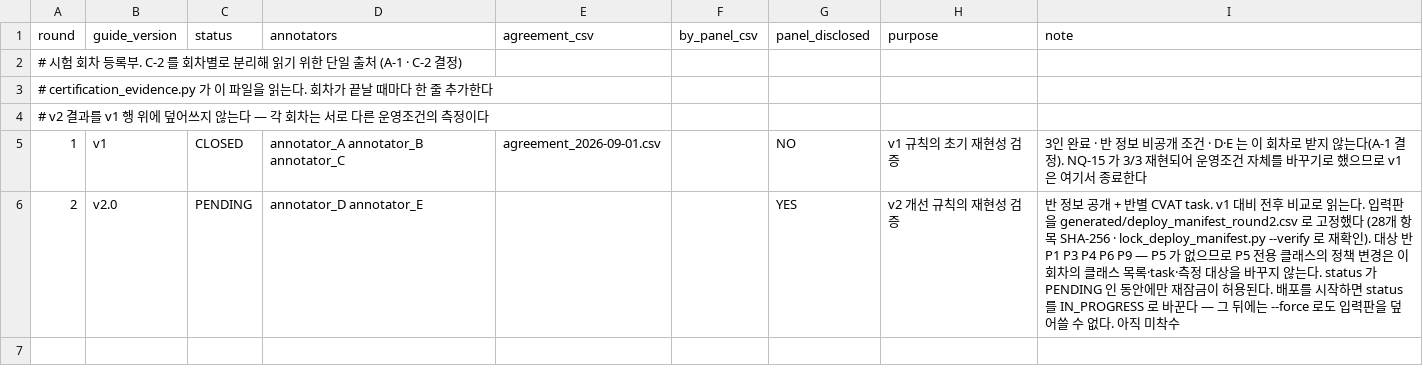
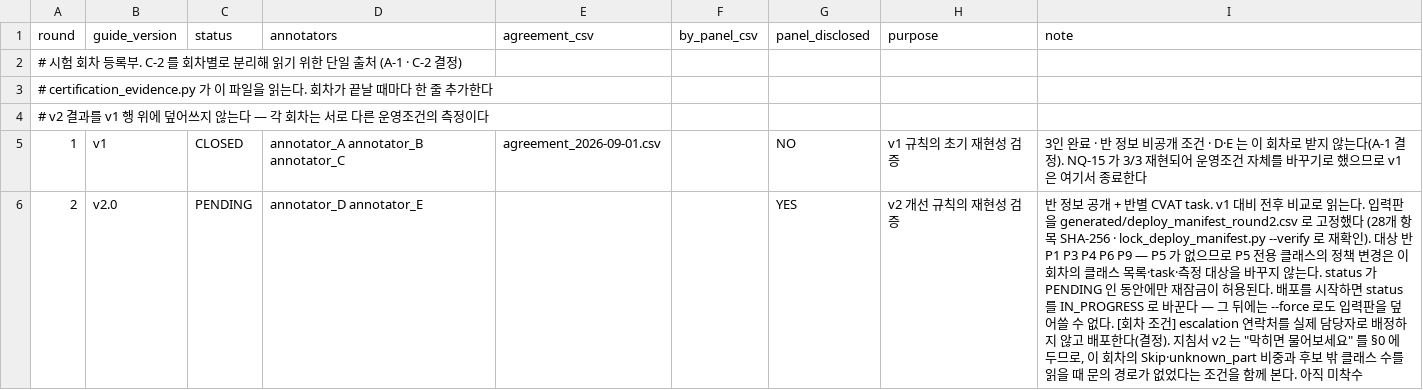
Before and after one commit to juhyeong929/Thermal-Switchgear-Detection, a CSV file: 4-라벨링/data/labeling/draft/trial/trial_versions.csv, drawn as a sheet.

```diff
--- a/4-라벨링/data/labeling/draft/trial/trial_versions.csv
+++ b/4-라벨링/data/labeling/draft/trial/trial_versions.csv
@@ -5,2 +5,2 @@
 1,v1,CLOSED,annotator_A annotator_B annotator_C,agreement_2026-09-01.csv,,NO,v1 규칙의 초기 재현성 검증,3인 완료 · 반 정보 비공개 조건 · D·E 는 이 회차로 받지 않는다(A-1 결정). NQ-15 가 3/3 재현되어 운영조건 자체를 바꾸기로 했으므로 v1 은 여기서 종료한다
-2,v2.0,PENDING,annotator_D annotator_E,,,YES,v2 개선 규칙의 재현성 검증,반 정보 공개 + 반별 CVAT task. v1 대비 전후 비교로 읽는다. 입력판을 generated/deploy_manifest_round2.csv 로 고정했다 (28개 항목 SHA-256 · lock_deploy_manifest.py --verify 로 재확인). 대상 반 P1 P3 P4 P6 P9 — P5 가 없으므로 P5 전용 클래스의 정책 변경은 이 회차의 클래스 목록·task·측정 대상을 바꾸지 않는다. status 가 PENDING 인 동안에만 재잠금이 허용된다. 배포를 시작하면 status 를 IN_PROGRESS 로 바꾼다 — 그 뒤에는 --force 로도 입력판을 덮어쓸 수 없다. 아직 미착수
+2,v2.0,PENDING,annotator_D annotator_E,,,YES,v2 개선 규칙의 재현성 검증,"반 정보 공개 + 반별 CVAT task. v1 대비 전후 비교로 읽는다. 입력판을 generated/deploy_manifest_round2.csv 로 고정했다 (28개 항목 SHA-256 · lock_deploy_manifest.py --verify 로 재확인). 대상 반 P1 P3 P4 P6 P9 — P5 가 없으므로 P5 전용 클래스의 정책 변경은 이 회차의 클래스 목록·task·측정 대상을 바꾸지 않는다. status 가 PENDING 인 동안에만 재잠금이 허용된다. 배포를 시작하면 status 를 IN_PROGRESS 로 바꾼다 — 그 뒤에는 --force 로도 입력판을 덮어쓸 수 없다. [회차 조건] escalation 연락처를 실제 담당자로 배정하지 않고 배포한다(결정). 지침서 v2 는 ""막히면 물어보세요"" 를 §0 에 두므로, 이 회차의 Skip·unknown_part 비중과 후보 밖 클래스 수를 읽을 때 문의 경로가 없었다는 조건을 함께 본다. 아직 미착수"
```
Also changed, not shown: 4-라벨링/reports/labeling/generated/deploy_manifest_round2.csv, 1 other file.
